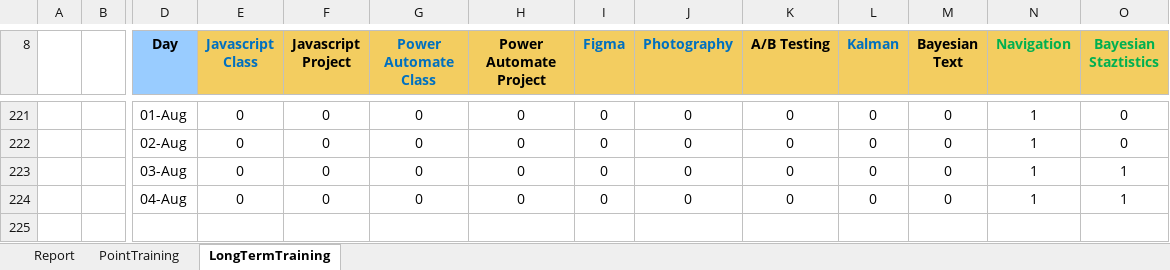
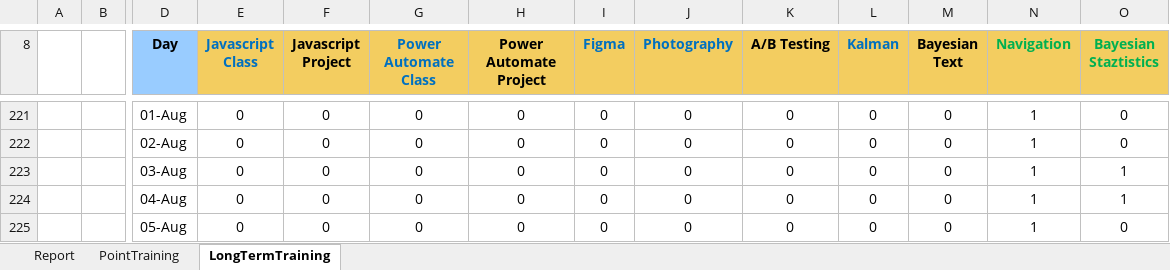
Before and after one commit to ziggle/PowerQueryBitsAndPieces, an Excel workbook: DailyPlanningTemplate.xlsm, sheet LongTermTraining, drawn as a sheet; only a part is shown, gaps mark what is left out; values as stored, in another font and other column widths than the file's, no borders; conditional formats not drawn; rows hold the shown columns only; the diff names each change by its address in the sheet, - before the commit and + after, or states it on an @@ line.

Commit message:
Start

```diff
--- a/DailyPlanningTemplate.xlsm (sheet LongTermTraining)
+++ b/DailyPlanningTemplate.xlsm (sheet LongTermTraining)
+row 225:  |  | 05-Aug | 0 | 0 | 0 | 0 | 0 | 0 | 0 | 0 | 0 | 1 | 0
```
Also changed, not shown: sheet Report, charts or pictures.
